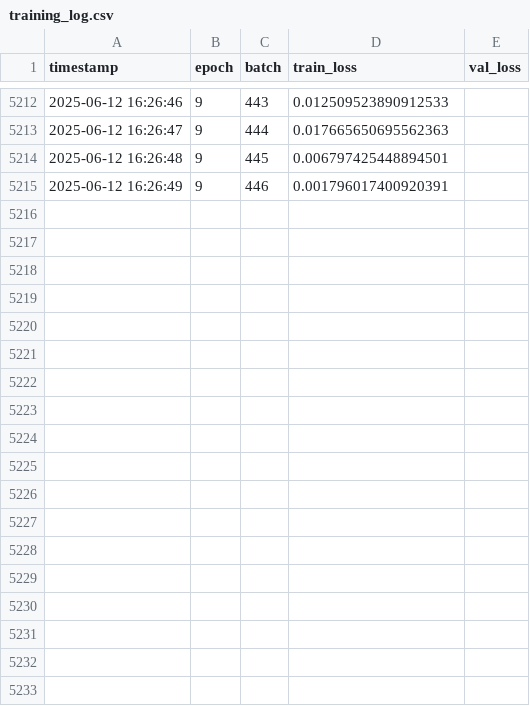
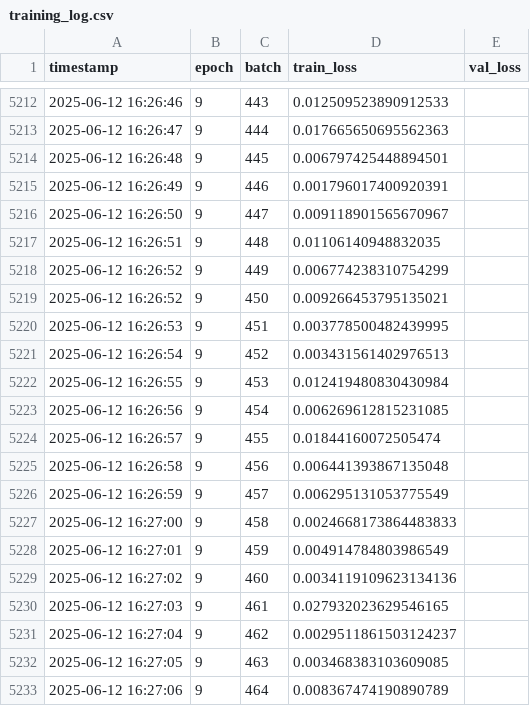
Before and after one commit to JanaJankovic/local-stlf, a CSV file: autoformer/training_log.csv, drawn as a sheet; only a part is shown, gaps mark what is left out; the diff names each change by its address in the sheet, - before the commit and + after, or states it on an @@ line.

Commit message:
add: training log

```diff
--- a/autoformer/training_log.csv
+++ b/autoformer/training_log.csv
+row 5216: 2025-06-12 16:26:50 | 9 | 447 | 0.009118901565670967
+row 5217: 2025-06-12 16:26:51 | 9 | 448 | 0.01106140948832035
+row 5218: 2025-06-12 16:26:52 | 9 | 449 | 0.006774238310754299
+row 5219: 2025-06-12 16:26:52 | 9 | 450 | 0.009266453795135021
+row 5220: 2025-06-12 16:26:53 | 9 | 451 | 0.003778500482439995
+row 5221: 2025-06-12 16:26:54 | 9 | 452 | 0.003431561402976513
+row 5222: 2025-06-12 16:26:55 | 9 | 453 | 0.012419480830430984
+row 5223: 2025-06-12 16:26:56 | 9 | 454 | 0.006269612815231085
+row 5224: 2025-06-12 16:26:57 | 9 | 455 | 0.01844160072505474
+row 5225: 2025-06-12 16:26:58 | 9 | 456 | 0.006441393867135048
+row 5226: 2025-06-12 16:26:59 | 9 | 457 | 0.006295131053775549
+row 5227: 2025-06-12 16:27:00 | 9 | 458 | 0.0024668173864483833
+row 5228: 2025-06-12 16:27:01 | 9 | 459 | 0.004914784803986549
+row 5229: 2025-06-12 16:27:02 | 9 | 460 | 0.0034119109623134136
+row 5230: 2025-06-12 16:27:03 | 9 | 461 | 0.027932023629546165
+row 5231: 2025-06-12 16:27:04 | 9 | 462 | 0.0029511861503124237
+row 5232: 2025-06-12 16:27:05 | 9 | 463 | 0.003468383103609085
+row 5233: 2025-06-12 16:27:06 | 9 | 464 | 0.008367474190890789
```
